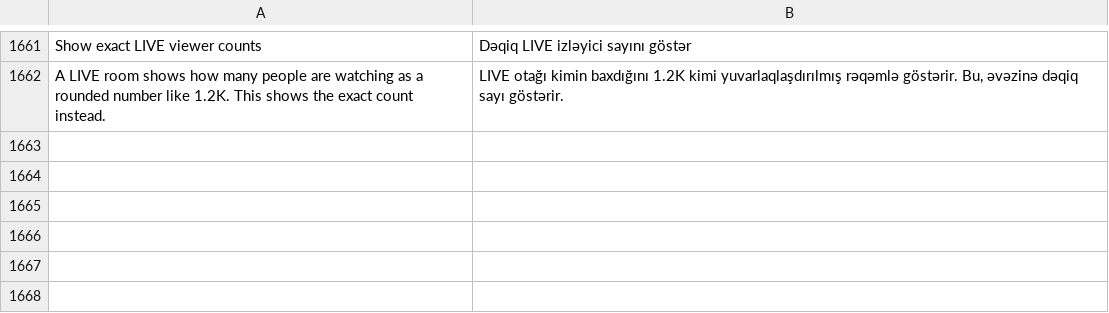
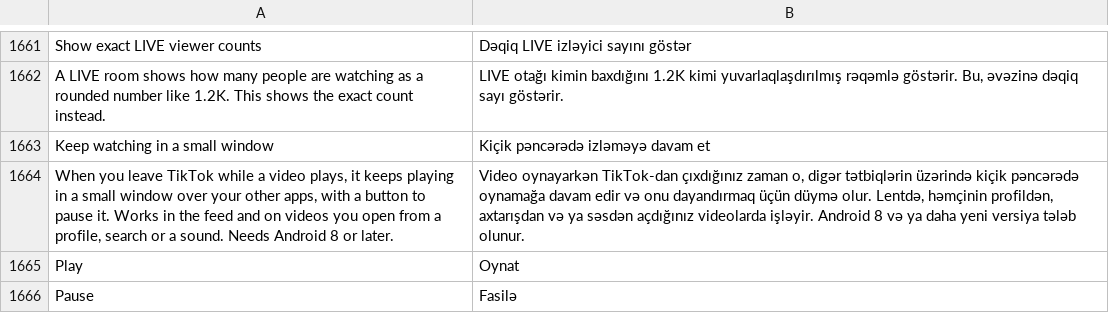
Before and after one commit to SA-SUJON/HushFeed, a TSV file: extensions/tiktok/src/main/l10n/az.tsv, drawn as a sheet; only a part is shown, gaps mark what is left out; the diff names each change by its address in the sheet, - before the commit and + after, or states it on an @@ line.

```diff
--- a/extensions/tiktok/src/main/l10n/az.tsv
+++ b/extensions/tiktok/src/main/l10n/az.tsv
+row 1663: Keep watching in a small window | Kiçik pəncərədə izləməyə davam et
+row 1664: When you leave TikTok while a video plays, it keeps playing in a small window over your other apps, with a button to pause it. Works in the feed and on videos you open from a profile, search or a sound. Needs Android 8 or later. | Video oynayarkən TikTok-dan çıxdığınız zaman o, digər tətbiqlərin üzərində kiçik pəncərədə oynamağa davam edir və onu dayandırmaq üçün düymə olur. Lentdə, həmçinin profildən, axtarışdan və ya səsdən açdığınız videolarda işləyir. Android 8 və ya daha yeni versiya tələb olunur.
+row 1665: Play | Oynat
+row 1666: Pause | Fasilə
```
Also changed, not shown: extensions/tiktok/src/main/l10n/de.tsv, extensions/tiktok/src/main/l10n/es.tsv, 19 other files.
